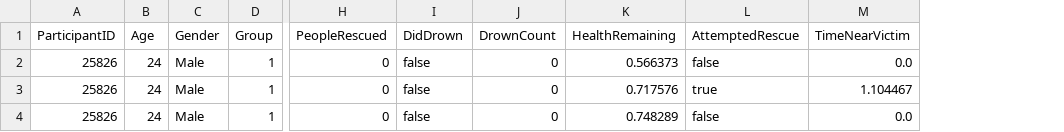
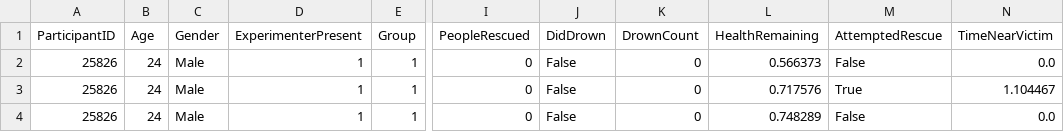
Before and after one commit to RamonsArchive/empirical-ml-comparison, a CSV file: datasets/RescueSets/25826_data.csv, drawn as a sheet; only a part is shown, gaps mark what is left out; addresses are those after the commit; the diff names each change by its address in the sheet, - before the commit and + after, or states it on an @@ line.

```diff
--- a/datasets/RescueSets/25826_data.csv
+++ b/datasets/RescueSets/25826_data.csv
+column D (ExperimenterPresent), rows 2-4: all 1
-J2:J4 (DidDrown): false
+J2:J4 (DidDrown): False
-M2 (AttemptedRescue): false
+M2 (AttemptedRescue): False
-M3 (AttemptedRescue): true
+M3 (AttemptedRescue): True
-M4 (AttemptedRescue): false
+M4 (AttemptedRescue): False
```
Also changed, not shown: datasets/RescueSets/22578_data.csv, datasets/RescueSets/41792_data.csv, 13 other files.
